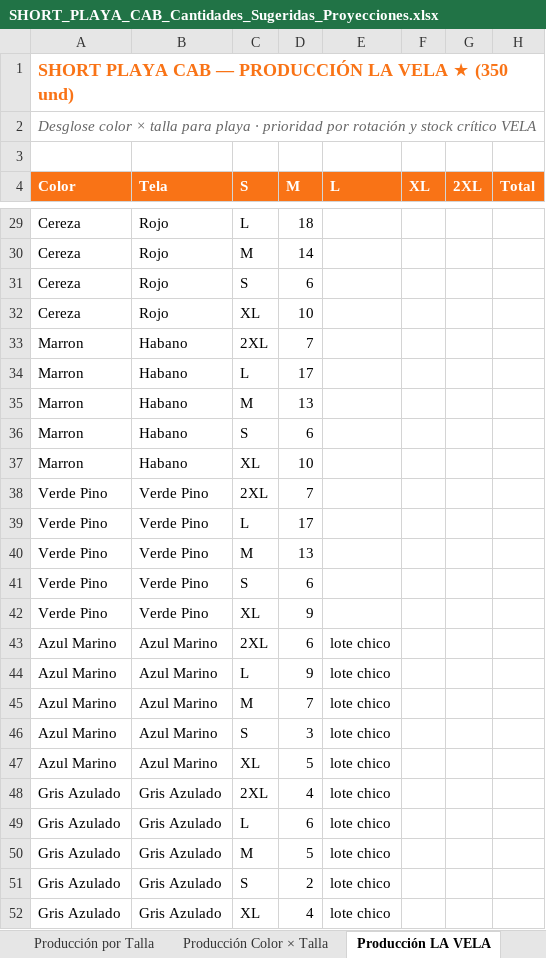
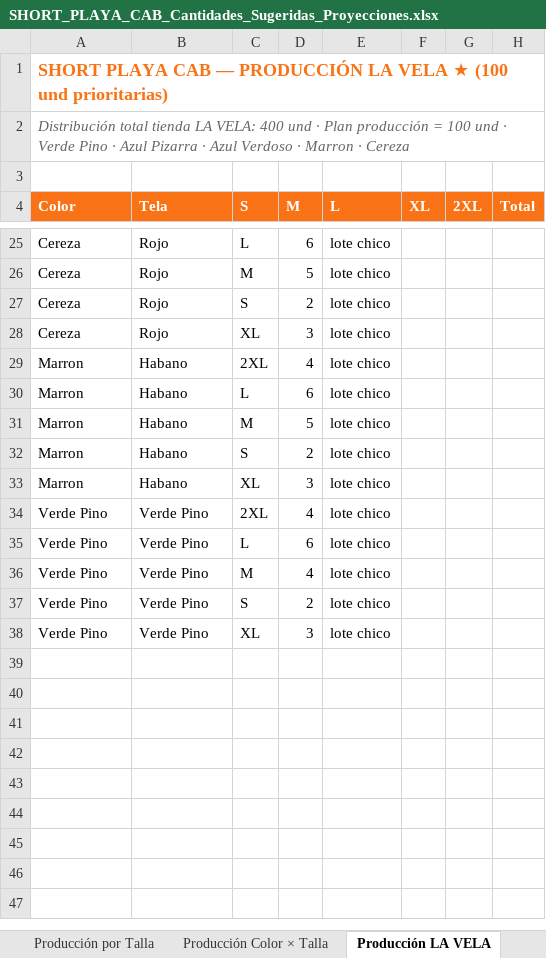
Before and after one commit to scm-svg/Data-Analyst, an Excel workbook: SHORT_PLAYA_CAB_Cantidades_Sugeridas_Proyecciones.xlsx, sheet Producción LA VELA, drawn as a sheet; only a part is shown, gaps mark what is left out; values as stored, in another font and other column widths than the file's, no borders; removed rows and columns are numbered as before the commit, all else as after; the diff covers the shown part only; the diff names each change by its address in the sheet, - before the commit and + after, or states it on an @@ line.

```diff
--- a/SHORT_PLAYA_CAB_Cantidades_Sugeridas_Proyecciones.xlsx (sheet Producción LA VELA)
+++ b/SHORT_PLAYA_CAB_Cantidades_Sugeridas_Proyecciones.xlsx (sheet Producción LA VELA)
-A1 (Color): …VELA ★ (350 und)
+A1 (Color): …VELA ★ (100 und prioritarias)
-A2 (Color): Desglose color × talla para playa · prioridad por rotación y stock crítico VELA
+A2 (Color): Distribución total tienda LA VELA: 400 und · Plan producción = 100 und · Verde Pino · Azul Pizarra · Azul Verdoso · Marron · Cereza
-D25 (M): 18
+D25 (M): 6
-E25:E38 (L): (empty)
+E25:E38 (L): lote chico
-D26 (M): 14
+D26 (M): 5
-D27 (M): 6
+D27 (M): 2
-D28 (M): 10
+D28 (M): 3
-D29 (M): 7
+D29 (M): 4
-D30 (M): 17
+D30 (M): 6
-D31 (M): 13
+D31 (M): 5
-D32 (M): 6
+D32 (M): 2
-D33 (M): 10
+D33 (M): 3
-D34 (M): 7
+D34 (M): 4
-D35 (M): 17
+D35 (M): 6
-D36 (M): 13
+D36 (M): 4
-D37 (M): 6
+D37 (M): 2
-D38 (M): 9
+D38 (M): 3
-row 43: Azul Marino | Azul Marino | 2XL | 6 | lote chico
-row 44: Azul Marino | Azul Marino | L | 9 | lote chico
-row 45: Azul Marino | Azul Marino | M | 7 | lote chico
-row 46: Azul Marino | Azul Marino | S | 3 | lote chico
-row 47: Azul Marino | Azul Marino | XL | 5 | lote chico
-row 48: Gris Azulado | Gris Azulado | 2XL | 4 | lote chico
-row 49: Gris Azulado | Gris Azulado | L | 6 | lote chico
-row 50: Gris Azulado | Gris Azulado | M | 5 | lote chico
-row 51: Gris Azulado | Gris Azulado | S | 2 | lote chico
-row 52: Gris Azulado | Gris Azulado | XL | 4 | lote chico
```
Also changed, not shown: 5 added rows, 19 removed rows and 24 edited cells elsewhere in this sheet, sheet Distribución por Tienda, sheet Cantidades por Colores, 1 other file.
